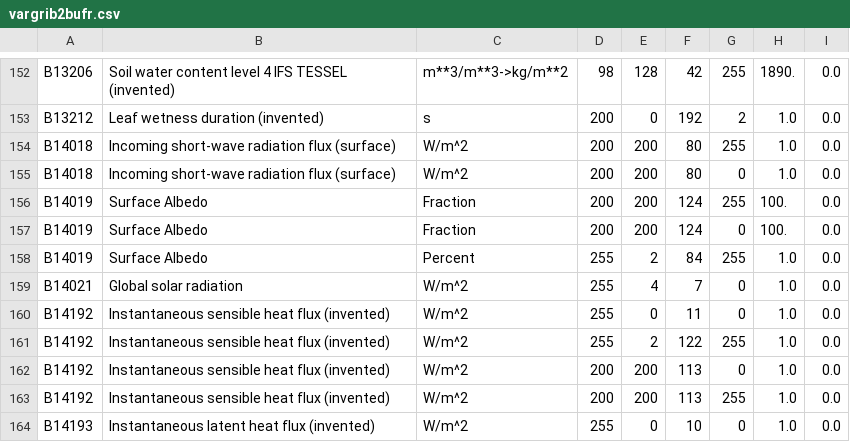
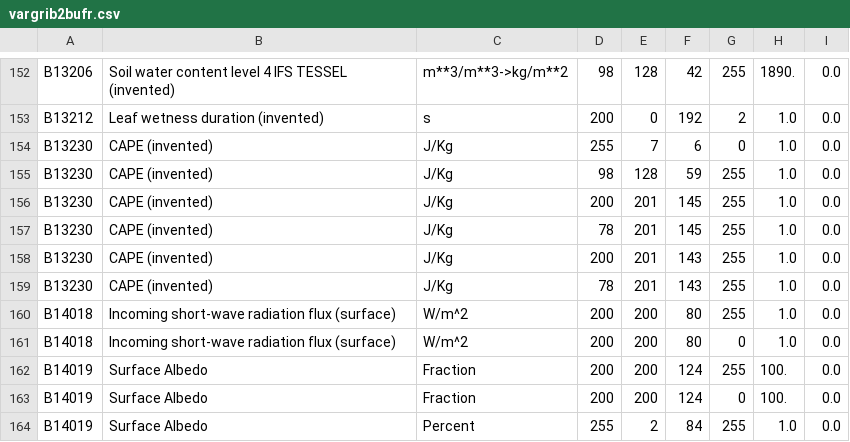
Before and after one commit to ARPA-SIMC/libsim, a CSV file: data/vargrib2bufr.csv, drawn as a sheet; only a part is shown, gaps mark what is left out; the shorter side is filled out with more unchanged rows.

Commit message:
CAPE added
git-svn-id: https://svn.smr.arpa.emr.it/vol7d/trunk@1333 500a5620-302c-0410-bb8c-d54761bbe776

```diff
--- a/data/vargrib2bufr.csv
+++ b/data/vargrib2bufr.csv
@@ -153,2 +153,8 @@ B13206,Soil water content level 4 IFS TESSEL (invented),m**3/m**3->kg/m**2,98,12
 B13212,Leaf wetness duration (invented),s,200,0,192,2,1.0,0.0
+B13230,CAPE (invented),J/Kg,255,7,6,0,1.0,0.0
+B13230,CAPE (invented),J/Kg,98,128,59,255,1.0,0.0
+B13230,CAPE (invented),J/Kg,200,201,145,255,1.0,0.0
+B13230,CAPE (invented),J/Kg,78,201,145,255,1.0,0.0
+B13230,CAPE (invented),J/Kg,200,201,143,255,1.0,0.0
+B13230,CAPE (invented),J/Kg,78,201,143,255,1.0,0.0
 B14018,Incoming short-wave radiation flux (surface),W/m^2,200,200,80,255,1.0,0.0
```
